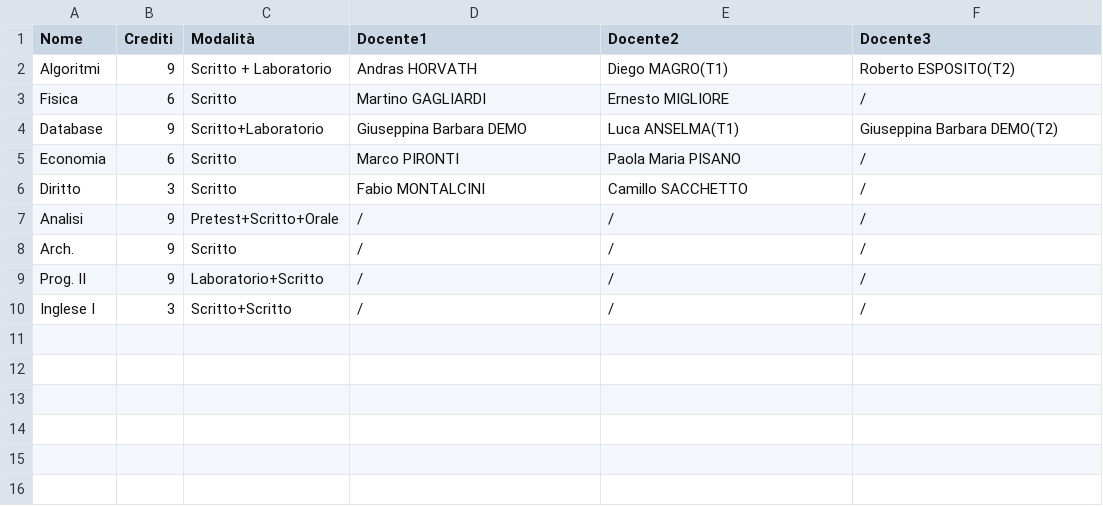
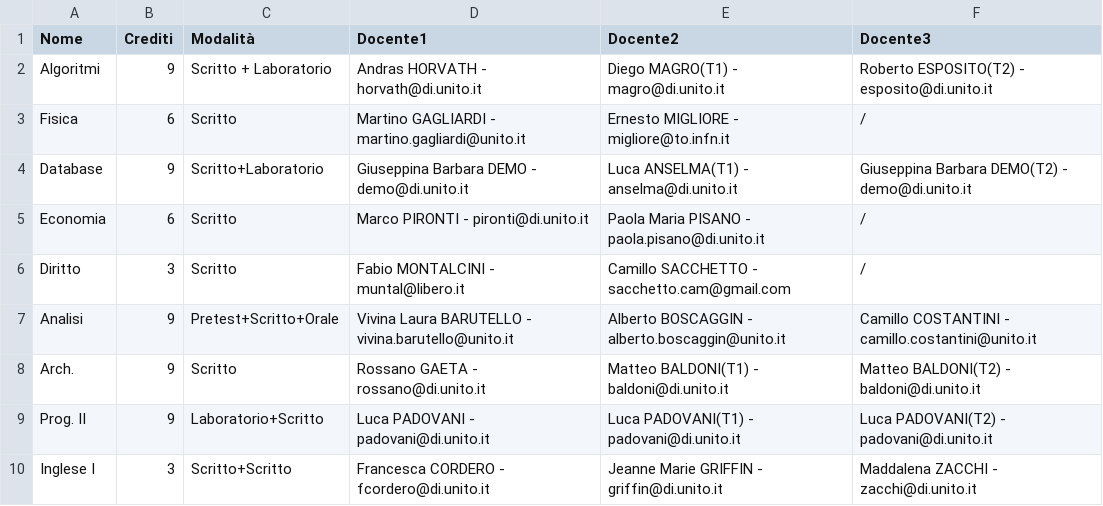
Before and after one commit to OhSerk/DiUniTo, a CSV file: data/AMaterie.csv, drawn as a sheet.

```diff
--- a/data/AMaterie.csv
+++ b/data/AMaterie.csv
@@ -1,10 +1,10 @@
 Nome,Crediti,Modalità,Docente1,Docente2,Docente3
-Algoritmi,9,Scritto + Laboratorio,Andras HORVATH,Diego MAGRO(T1),Roberto ESPOSITO(T2)
-Fisica,6,Scritto,Martino GAGLIARDI,Ernesto MIGLIORE,/
-Database,9,Scritto+Laboratorio,Giuseppina Barbara DEMO,Luca ANSELMA(T1),Giuseppina Barbara DEMO(T2)
-Economia,6,Scritto,Marco PIRONTI,Paola Maria PISANO,/
-Diritto,3,Scritto,Fabio MONTALCINI,Camillo SACCHETTO,/
-Analisi,9,Pretest+Scritto+Orale,/,/,/
-Arch.,9,Scritto,/,/,/
-Prog. II,9,Laboratorio+Scritto,/,/,/
-Inglese I,3,Scritto+Scritto,/,/,/
+Algoritmi,9,Scritto + Laboratorio,Andras HORVATH - horvath@di.unito.it ,Diego MAGRO(T1) -  magro@di.unito.it ,Roberto ESPOSITO(T2) - esposito@di.unito.it
+Fisica,6,Scritto,Martino GAGLIARDI - martino.gagliardi@unito.it ,Ernesto MIGLIORE - migliore@to.infn.it ,/
+Database,9,Scritto+Laboratorio,Giuseppina Barbara DEMO - demo@di.unito.it ,Luca ANSELMA(T1) - anselma@di.unito.it ,Giuseppina Barbara DEMO(T2) - demo@di.unito.it
+Economia,6,Scritto,Marco PIRONTI - pironti@di.unito.it ,Paola Maria PISANO - paola.pisano@di.unito.it ,/
+Diritto,3,Scritto,Fabio MONTALCINI - muntal@libero.it ,Camillo SACCHETTO - sacchetto.cam@gmail.com ,/
+Analisi,9,Pretest+Scritto+Orale,Vivina Laura BARUTELLO - vivina.barutello@unito.it ,Alberto BOSCAGGIN - alberto.boscaggin@unito.it ,Camillo COSTANTINI -  camillo.costantini@unito.it
+Arch.,9,Scritto,Rossano GAETA - rossano@di.unito.it,Matteo BALDONI(T1) - baldoni@di.unito.it ,Matteo BALDONI(T2) - baldoni@di.unito.it
+Prog. II,9,Laboratorio+Scritto,Luca PADOVANI - padovani@di.unito.it ,Luca PADOVANI(T1) - padovani@di.unito.it ,Luca PADOVANI(T2) - padovani@di.unito.it
+Inglese I,3,Scritto+Scritto,Francesca CORDERO - fcordero@di.unito.it ,Jeanne Marie GRIFFIN - griffin@di.unito.it , Maddalena ZACCHI - zacchi@di.unito.it
```
Also changed, not shown: data/BMaterie.csv, 3 other files.
